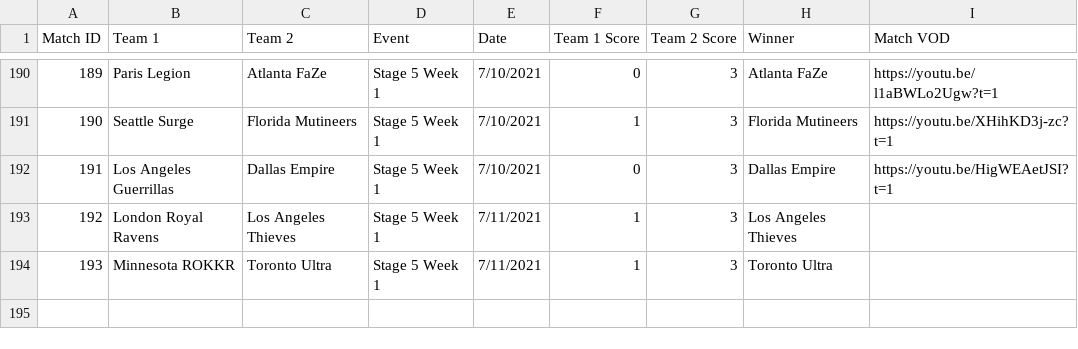
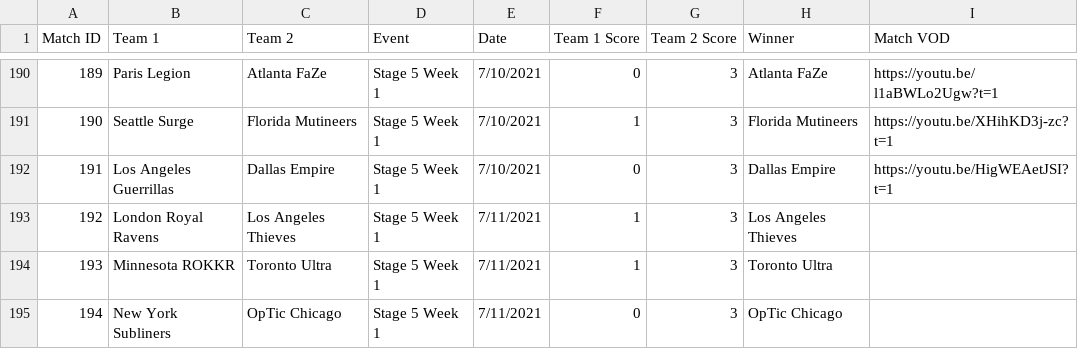
Before and after one commit to cford23/cod-stats-tool, a CSV file: data/matches.csv, drawn as a sheet; only a part is shown, gaps mark what is left out.

```diff
--- a/data/matches.csv
+++ b/data/matches.csv
@@ -194 +194,2 @@ Match ID,Team 1,Team 2,Event,Date,Team 1 Score,Team 2 Score,Winner,Match VOD
 193,Minnesota ROKKR,Toronto Ultra,Stage 5 Week 1,7/11/2021,1,3,Toronto Ultra
+194,New York Subliners,OpTic Chicago,Stage 5 Week 1,7/11/2021,0,3,OpTic Chicago
```
Also changed, not shown: data/maps.csv, data/players.csv.
